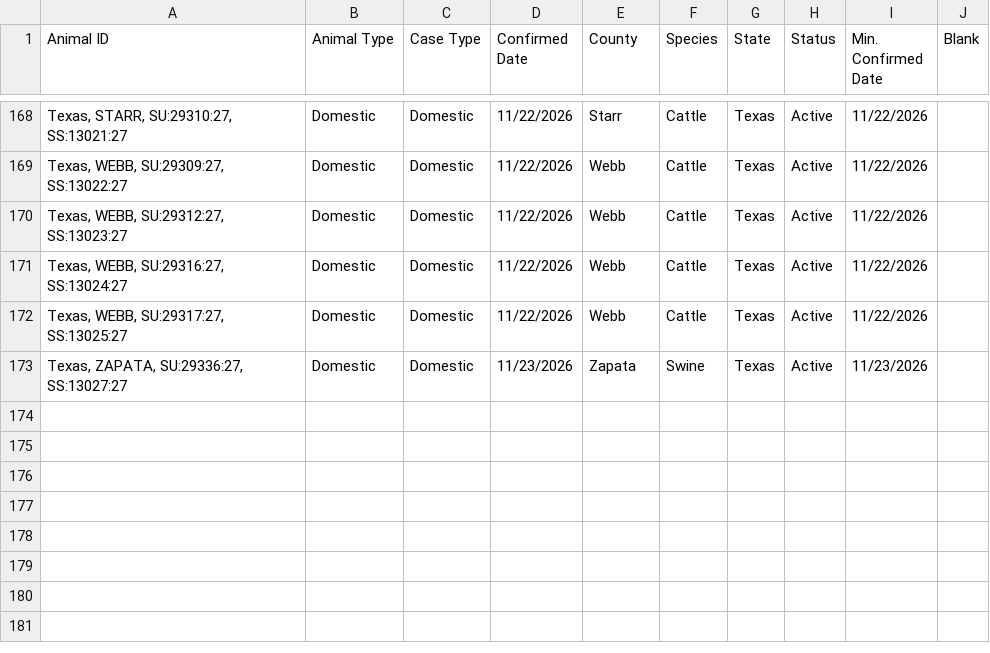
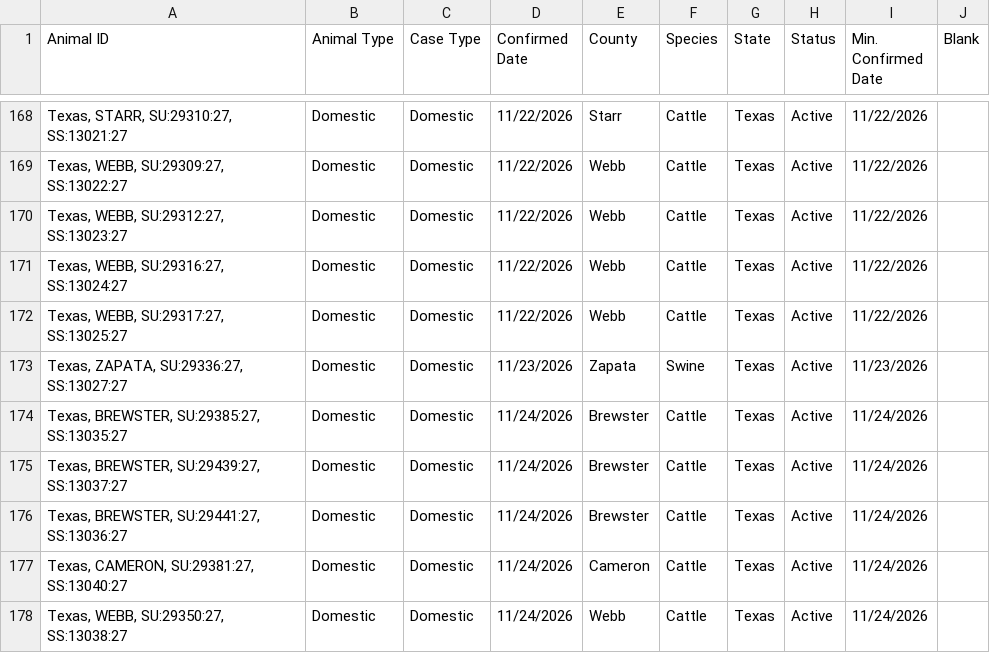
Before and after one commit to shoemakeb-web/nws-data, a CSV file: usda_nws_cases_full.csv, drawn as a sheet; only a part is shown, gaps mark what is left out.

```diff
--- a/usda_nws_cases_full.csv
+++ b/usda_nws_cases_full.csv
@@ -173 +173,6 @@ Animal ID,Animal Type,Case Type,Confirmed Date,County,Species,State,Status,Min.
 "Texas, ZAPATA, SU:29336:27, SS:13027:27",Domestic,Domestic,11/23/2026,Zapata,Swine,Texas,Active,11/23/2026,
+"Texas, BREWSTER, SU:29385:27, SS:13035:27",Domestic,Domestic,11/24/2026,Brewster,Cattle,Texas,Active,11/24/2026,
+"Texas, BREWSTER, SU:29439:27, SS:13037:27",Domestic,Domestic,11/24/2026,Brewster,Cattle,Texas,Active,11/24/2026,
+"Texas, BREWSTER, SU:29441:27, SS:13036:27",Domestic,Domestic,11/24/2026,Brewster,Cattle,Texas,Active,11/24/2026,
+"Texas, CAMERON, SU:29381:27, SS:13040:27",Domestic,Domestic,11/24/2026,Cameron,Cattle,Texas,Active,11/24/2026,
+"Texas, WEBB, SU:29350:27, SS:13038:27",Domestic,Domestic,11/24/2026,Webb,Cattle,Texas,Active,11/24/2026,
```
Also changed, not shown: 1 other file.
